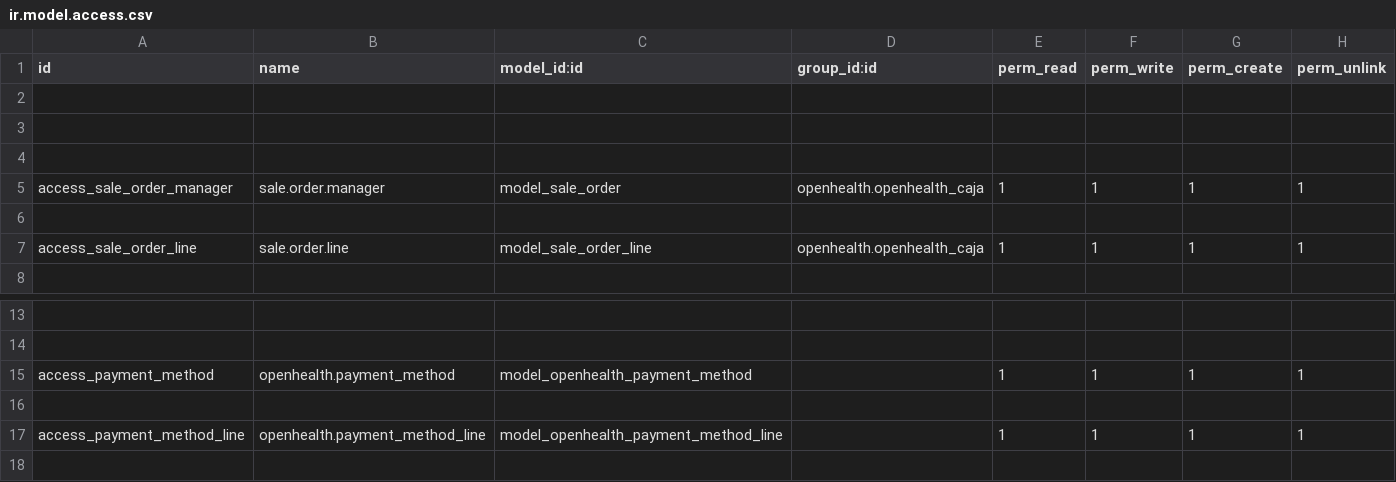
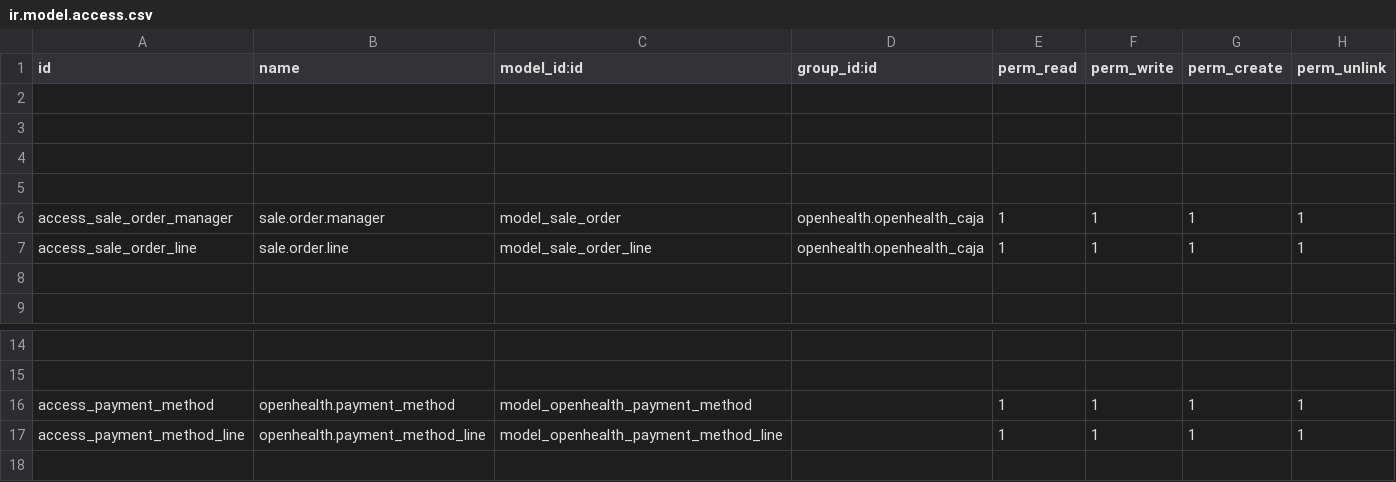
Before and after one commit to gibil5/openhealth, a CSV file: security/ir.model.access.csv, drawn as a sheet; only a part is shown, gaps mark what is left out; removed rows and columns are numbered as before the commit, all else as after; the diff names each change by its address in the sheet, - before the commit and + after, or states it on an @@ line.

```diff
--- a/security/ir.model.access.csv
+++ b/security/ir.model.access.csv
+row 5: (empty)
-row 16: (empty)
```
Also changed, not shown: 6 other files.
